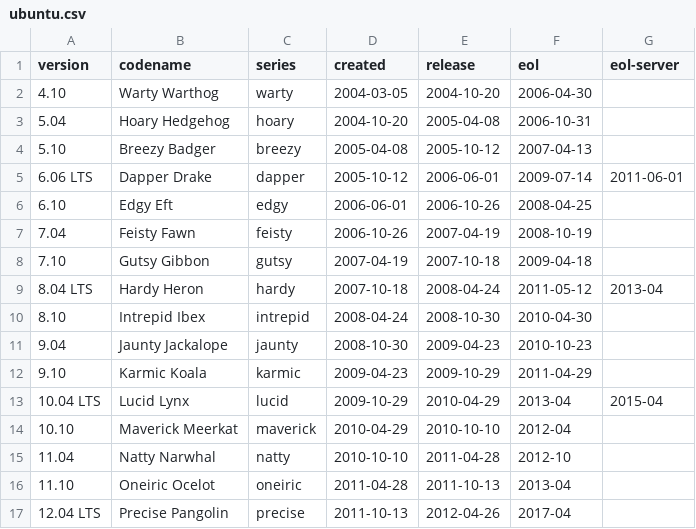
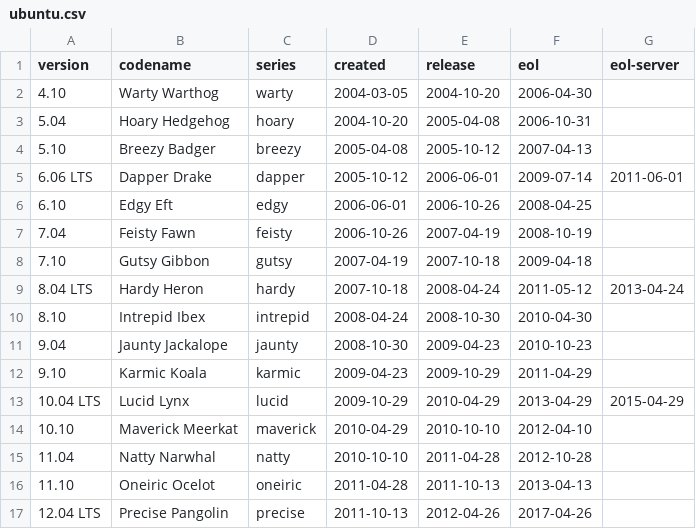
Before and after one commit to alvistack/debian-distro-info-data, a CSV file: ubuntu.csv, drawn as a sheet.

Commit message:
Use full dates (add days for future EOL dates of Ubuntu).

```diff
--- a/ubuntu.csv
+++ b/ubuntu.csv
@@ -8,3 +8,3 @@ version,codename,series,created,release,eol,eol-server
 7.10,Gutsy Gibbon,gutsy,2007-04-19,2007-10-18,2009-04-18
-8.04 LTS,Hardy Heron,hardy,2007-10-18,2008-04-24,2011-05-12,2013-04
+8.04 LTS,Hardy Heron,hardy,2007-10-18,2008-04-24,2011-05-12,2013-04-24
 8.10,Intrepid Ibex,intrepid,2008-04-24,2008-10-30,2010-04-30
@@ -12,6 +12,6 @@ version,codename,series,created,release,eol,eol-server
 9.10,Karmic Koala,karmic,2009-04-23,2009-10-29,2011-04-29
-10.04 LTS,Lucid Lynx,lucid,2009-10-29,2010-04-29,2013-04,2015-04
-10.10,Maverick Meerkat,maverick,2010-04-29,2010-10-10,2012-04
-11.04,Natty Narwhal,natty,2010-10-10,2011-04-28,2012-10
-11.10,Oneiric Ocelot,oneiric,2011-04-28,2011-10-13,2013-04
-12.04 LTS,Precise Pangolin,precise,2011-10-13,2012-04-26,2017-04
+10.04 LTS,Lucid Lynx,lucid,2009-10-29,2010-04-29,2013-04-29,2015-04-29
+10.10,Maverick Meerkat,maverick,2010-04-29,2010-10-10,2012-04-10
+11.04,Natty Narwhal,natty,2010-10-10,2011-04-28,2012-10-28
+11.10,Oneiric Ocelot,oneiric,2011-04-28,2011-10-13,2013-04-13
+12.04 LTS,Precise Pangolin,precise,2011-10-13,2012-04-26,2017-04-26
```
Also changed, not shown: 1 other file.
